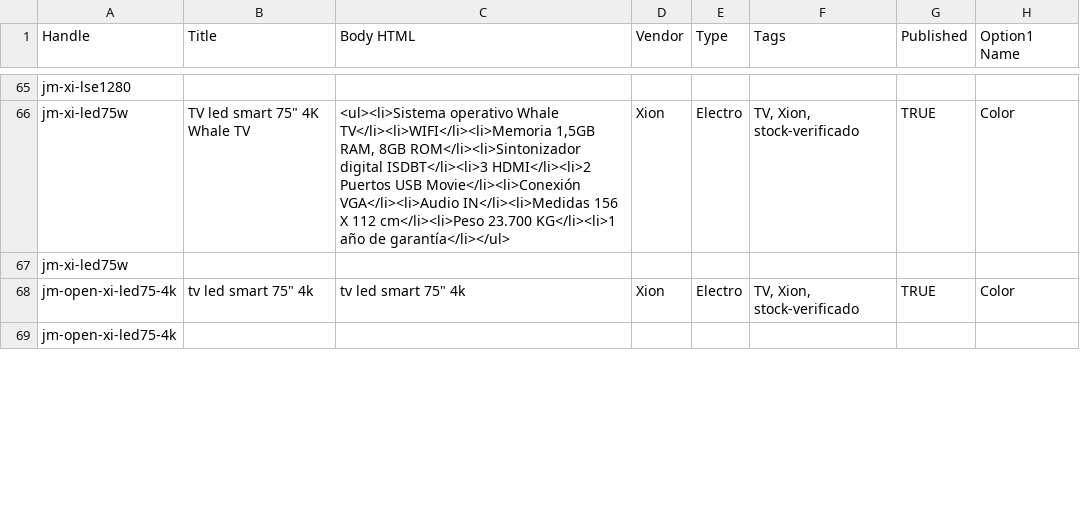
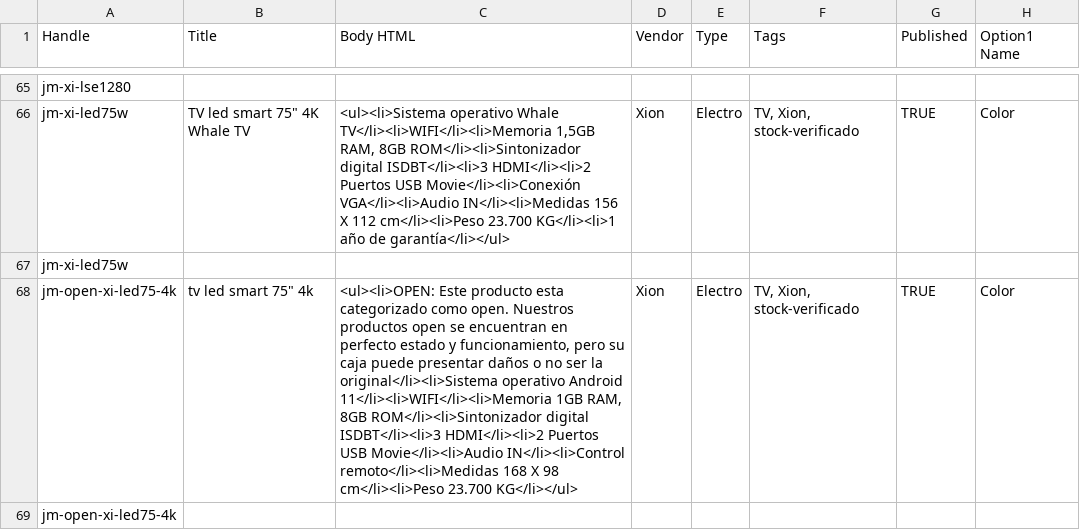
Before and after one commit to directiva-edifica/edifica-sync, a CSV file: respaldos/joacamar.csv, drawn as a sheet; only a part is shown, gaps mark what is left out; the diff covers the shown part only; the diff names each change by its address in the sheet, - before the commit and + after, or states it on an @@ line.

```diff
--- a/respaldos/joacamar.csv
+++ b/respaldos/joacamar.csv
-C68 (Body HTML): tv led smart 75" 4k
+C68 (Body HTML): <ul><li>OPEN: Este producto esta categorizado como open. Nuestros productos open se encuentran en perfecto estado y funcionamiento, pero su caja puede presentar daños o no ser la original</li><li>Sistema operativo Android 11</li><li>WIFI</li><li>Memoria 1GB RAM, 8GB ROM</li><li>Sintonizador digital ISDBT</li><li>3 HDMI</li><li>2 Puertos USB Movie</li><li>Audio IN</li><li>Control remoto</li><li>Medidas 168 X 98 cm</li><li>Peso 23.700 KG</li></ul>
```
Also changed, not shown: 1 removed row and 1 edited cell elsewhere in this file, respaldos/beko.csv, respaldos/iluminica.csv, 11 other files.
